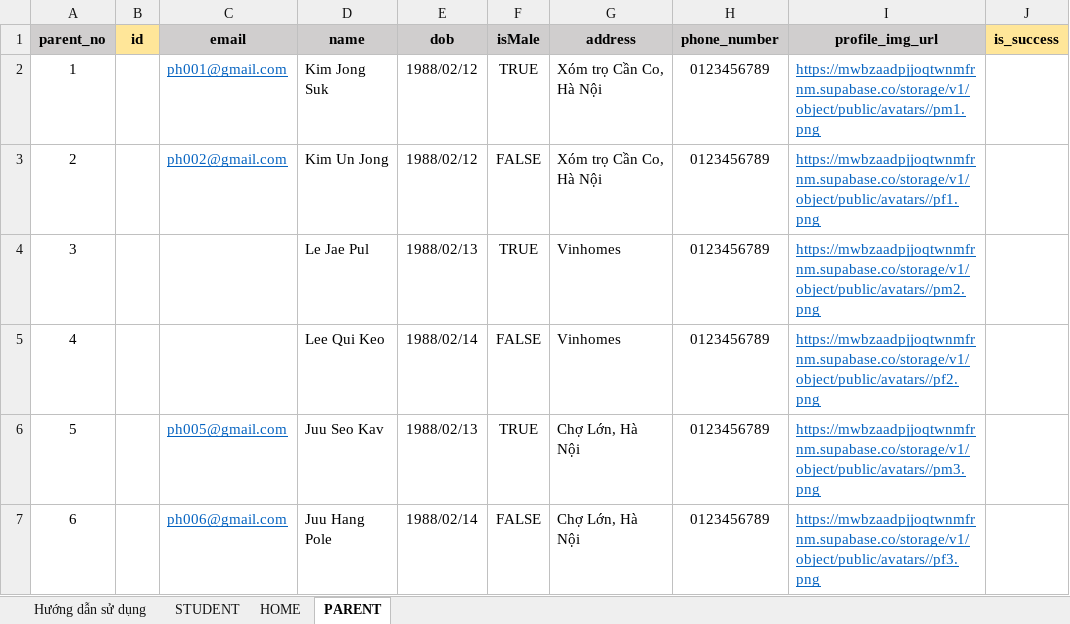
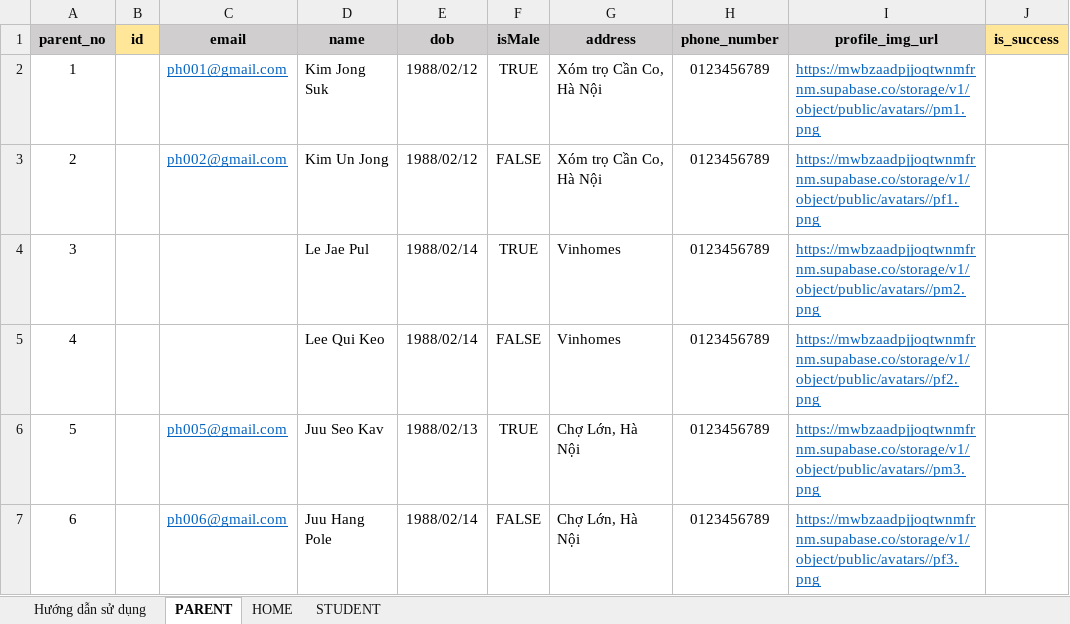
Before and after one commit to hieudepoet/SchoolMedix_BE, an Excel workbook: src/services/excel/templates/import-student-template.xlsx, sheet PARENT, drawn as a sheet; only a part is shown; values as stored, in another font and other column widths than the file's, no borders; the diff names each change by its address in the sheet, - before the commit and + after, or states it on an @@ line.

Commit message:
finalize the excel import

```diff
--- a/src/services/excel/templates/import-student-template.xlsx (sheet PARENT)
+++ b/src/services/excel/templates/import-student-template.xlsx (sheet PARENT)
@@ sheet tab order changed: Hướng dẫn sử dụng | PARENT | HOME | STUDENT @@
-E4 (dob): 1988/02/13
+E4 (dob): 1988/02/14
```
Also changed, not shown: sheet HOME, 5 other files.
